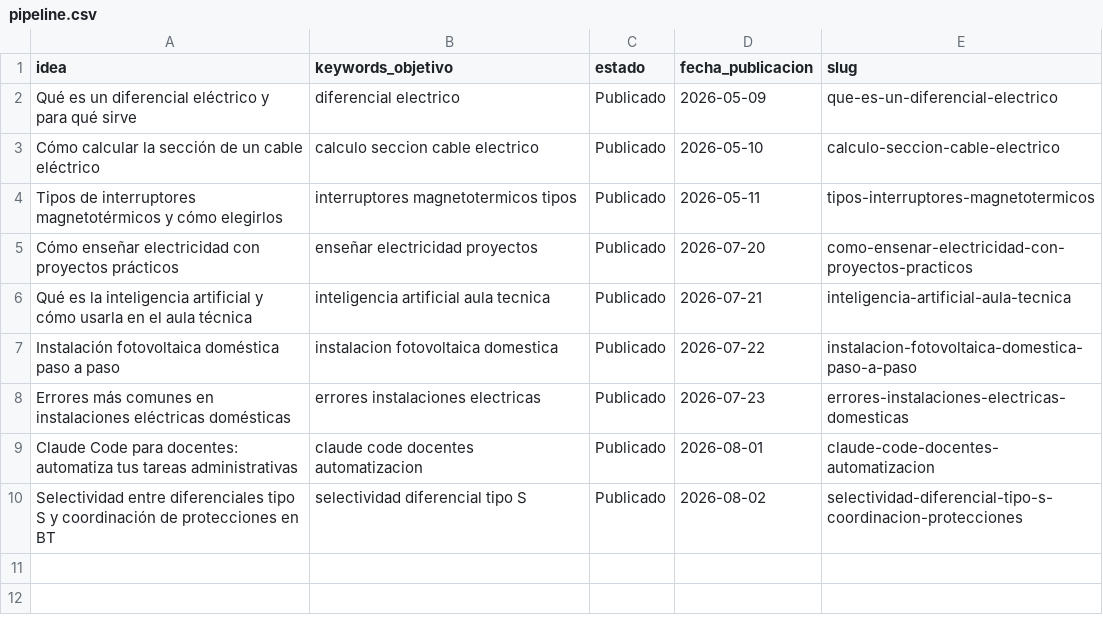
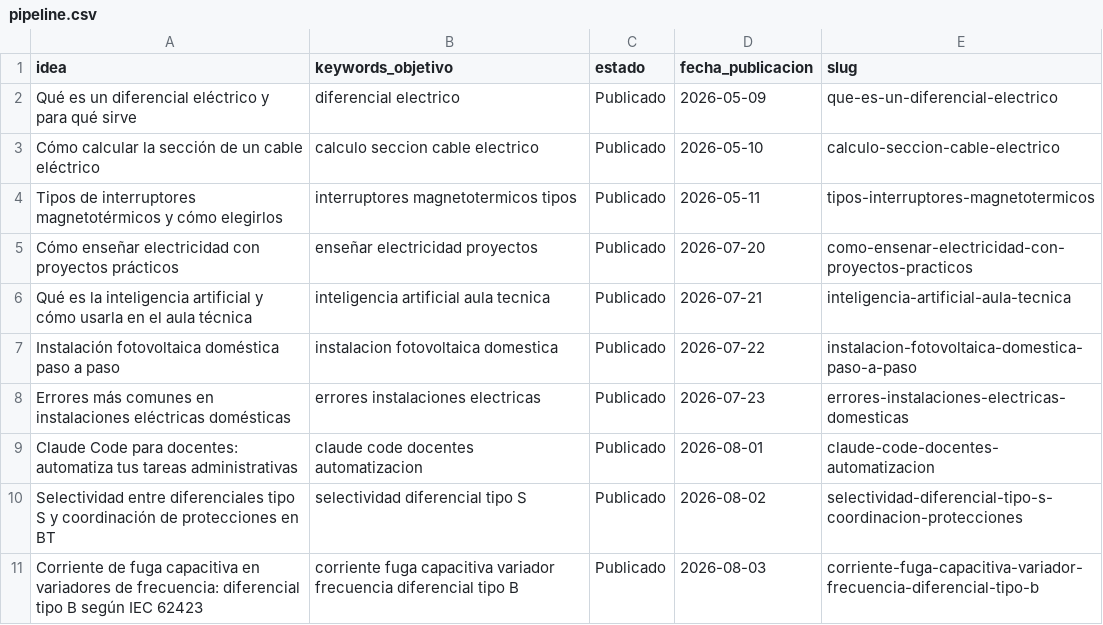
Before and after one commit to sauron897/blog-electricidad-ia., a CSV file: agente/pipeline.csv, drawn as a sheet; the diff names each change by its address in the sheet, - before the commit and + after, or states it on an @@ line.

Commit message:
post: Corriente de fuga capacitiva en variadores de frecuencia — diferencial tipo B según IEC 62423
pipeline: marcar como publicado — corriente-fuga-capacitiva-variador-frecuencia-diferencial-tipo-b

```diff
--- a/agente/pipeline.csv
+++ b/agente/pipeline.csv
+row 11: Corriente de fuga capacitiva en variadores de frecuencia: diferencial tipo B según IEC 62423 | corriente fuga capacitiva variador frecuencia diferencial tipo B | Publicado | 2026-08-03 | corriente-fuga-capacitiva-variador-frecuencia-diferencial-tipo-b
```
Also changed, not shown: 4 other files.
